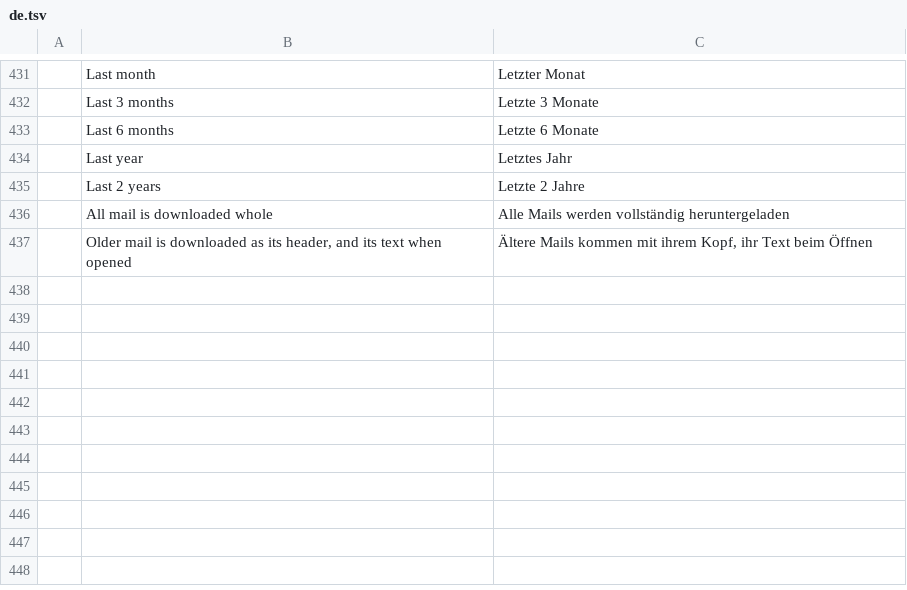
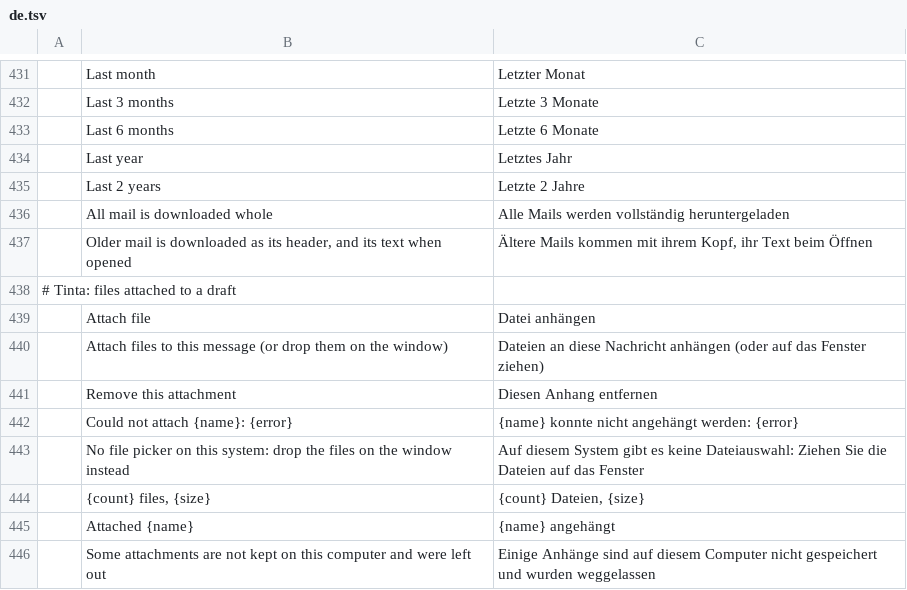
Before and after one commit to StDenis1980/ibercorreo, a TSV file: crates/ui-egui/src/i18n/de.tsv, drawn as a sheet; only a part is shown, gaps mark what is left out; the diff names each change by its address in the sheet, - before the commit and + after, or states it on an @@ line.

```diff
--- a/crates/ui-egui/src/i18n/de.tsv
+++ b/crates/ui-egui/src/i18n/de.tsv
+row 438: # Tinta: files attached to a draft
+row 439:  | Attach file | Datei anhängen
+row 440:  | Attach files to this message (or drop them on the window) | Dateien an diese Nachricht anhängen (oder auf das Fenster ziehen)
+row 441:  | Remove this attachment | Diesen Anhang entfernen
+row 442:  | Could not attach {name}: {error} | {name} konnte nicht angehängt werden: {error}
+row 443:  | No file picker on this system: drop the files on the window instead | Auf diesem System gibt es keine Dateiauswahl: Ziehen Sie die Dateien auf das Fenster
+row 444:  | {count} files, {size} | {count} Dateien, {size}
+row 445:  | Attached {name} | {name} angehängt
+row 446:  | Some attachments are not kept on this computer and were left out | Einige Anhänge sind auf diesem Computer nicht gespeichert und wurden weggelassen
```
Also changed, not shown: crates/ui-egui/src/i18n/cs.tsv, crates/ui-egui/src/i18n/fr.tsv, 27 other files.
